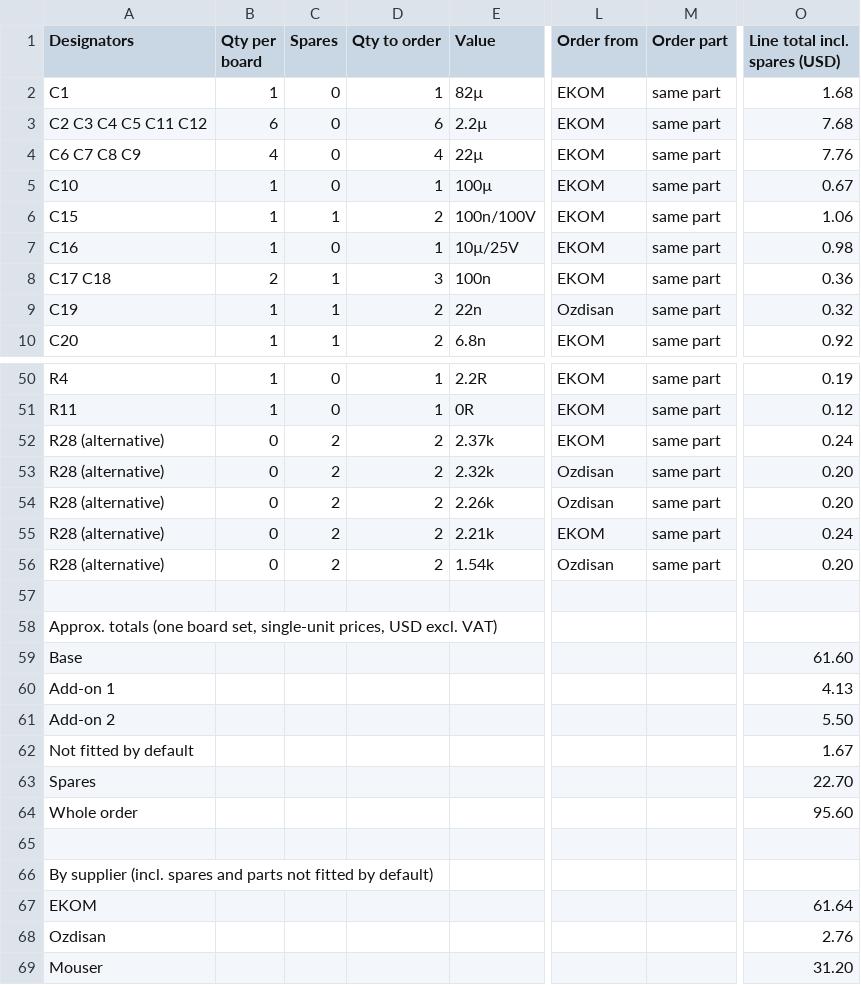
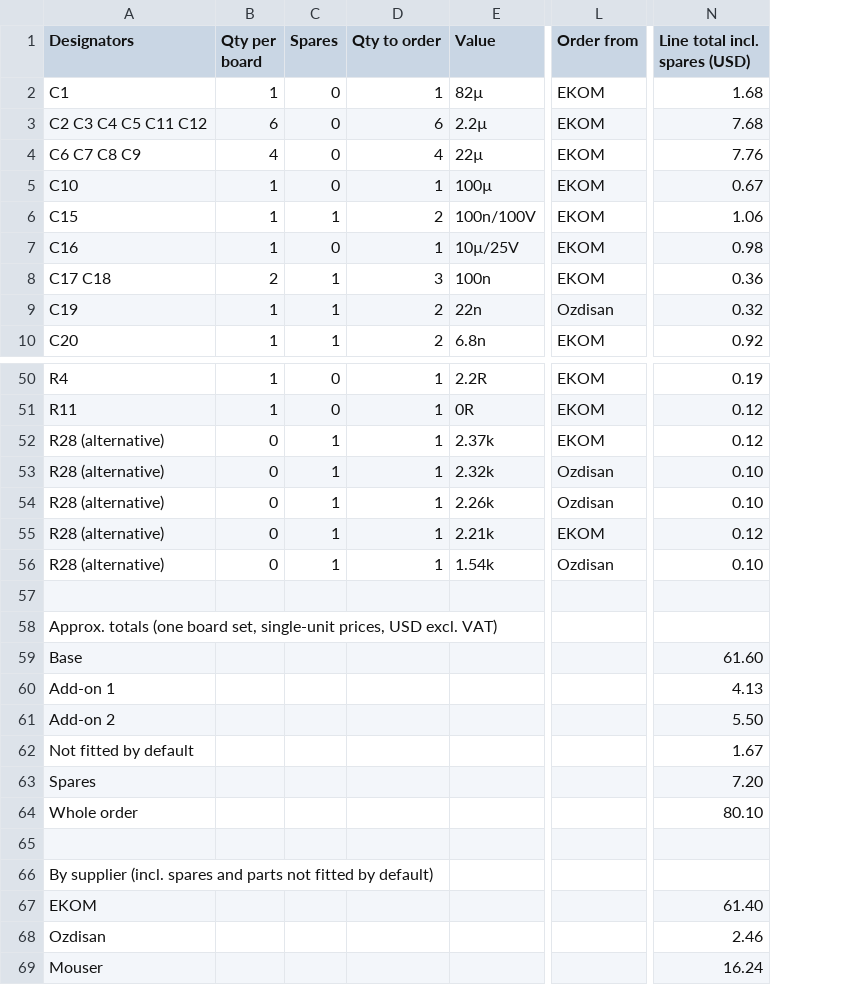
Before and after one commit to Kandesen/NoCountryforRipple, a CSV file: Aykut/kicad/bom/BOM_NoCountryforRipple_Buck.csv, drawn as a sheet; only a part is shown, gaps mark what is left out; removed rows and columns are numbered as before the commit, all else as after; the diff covers the shown part only; the diff names each change by its address in the sheet, - before the commit and + after, or states it on an @@ line.

Commit message:
Some spare components ditched

```diff
--- a/Aykut/kicad/bom/BOM_NoCountryforRipple_Buck.csv
+++ b/Aykut/kicad/bom/BOM_NoCountryforRipple_Buck.csv
-column M (Order part), rows 2-10: all same part; rows 50-56: all same part
-C52:C56 (Spares): 2
+C52:C56 (Spares): 1
-D52:D56 (Qty to order): 2
+D52:D56 (Qty to order): 1
-N52 (Line total incl. spares (USD)): 0.24
+N52 (Line total incl. spares (USD)): 0.12
-N53:N54 (Line total incl. spares (USD)): 0.20
+N53:N54 (Line total incl. spares (USD)): 0.10
-N55 (Line total incl. spares (USD)): 0.24
+N55 (Line total incl. spares (USD)): 0.12
-N56 (Line total incl. spares (USD)): 0.20
+N56 (Line total incl. spares (USD)): 0.10
-N63 (Line total incl. spares (USD)): 22.70
+N63 (Line total incl. spares (USD)): 7.20
-N64 (Line total incl. spares (USD)): 95.60
+N64 (Line total incl. spares (USD)): 80.10
-N67 (Line total incl. spares (USD)): 61.64
+N67 (Line total incl. spares (USD)): 61.40
-N68 (Line total incl. spares (USD)): 2.76
+N68 (Line total incl. spares (USD)): 2.46
-N69 (Line total incl. spares (USD)): 31.20
+N69 (Line total incl. spares (USD)): 16.24
```
Also changed, not shown: 3 edited cells elsewhere in this file, 4 other files.
